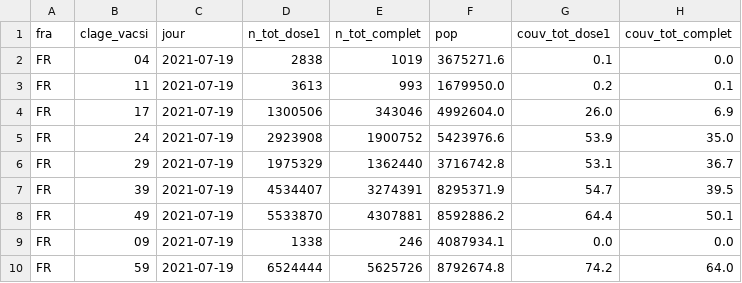
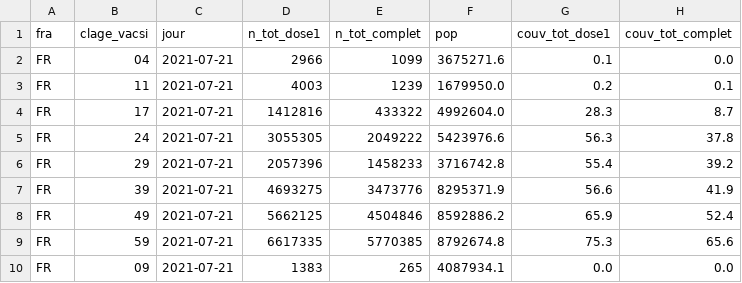
Before and after one commit to rozierguillaume/vaccintracker, a CSV file: data/input/vacsi-tot-a-fra.csv, drawn as a sheet; only a part is shown; the diff covers the shown part only.

```diff
--- a/data/input/vacsi-tot-a-fra.csv
+++ b/data/input/vacsi-tot-a-fra.csv
@@ -1,10 +1,10 @@
 fra;clage_vacsi;jour;n_tot_dose1;n_tot_complet;pop;couv_tot_dose1;couv_tot_complet
-FR;04;2021-07-19;2838;1019;3675271.6;0.1;0.0
-FR;11;2021-07-19;3613;993;1679950.0;0.2;0.1
-FR;17;2021-07-19;1300506;343046;4992604.0;26.0;6.9
-FR;24;2021-07-19;2923908;1900752;5423976.6;53.9;35.0
-FR;29;2021-07-19;1975329;1362440;3716742.8;53.1;36.7
-FR;39;2021-07-19;4534407;3274391;8295371.9;54.7;39.5
-FR;49;2021-07-19;5533870;4307881;8592886.2;64.4;50.1
-FR;09;2021-07-19;1338;246;4087934.1;0.0;0.0
-FR;59;2021-07-19;6524444;5625726;8792674.8;74.2;64.0
+FR;04;2021-07-21;2966;1099;3675271.6;0.1;0.0
+FR;11;2021-07-21;4003;1239;1679950.0;0.2;0.1
+FR;17;2021-07-21;1412816;433322;4992604.0;28.3;8.7
+FR;24;2021-07-21;3055305;2049222;5423976.6;56.3;37.8
+FR;29;2021-07-21;2057396;1458233;3716742.8;55.4;39.2
+FR;39;2021-07-21;4693275;3473776;8295371.9;56.6;41.9
+FR;49;2021-07-21;5662125;4504846;8592886.2;65.9;52.4
+FR;59;2021-07-21;6617335;5770385;8792674.8;75.3;65.6
+FR;09;2021-07-21;1383;265;4087934.1;0.0;0.0
```
Also changed, not shown: 30 edited cells elsewhere in this file, 3 other files.
